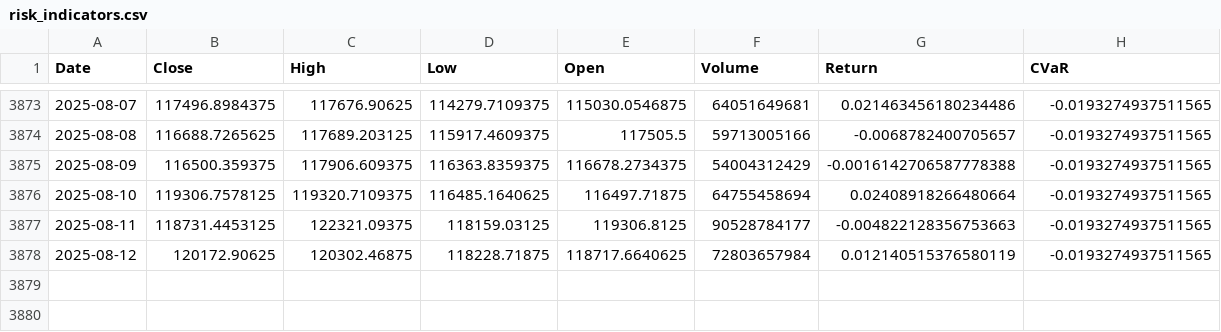
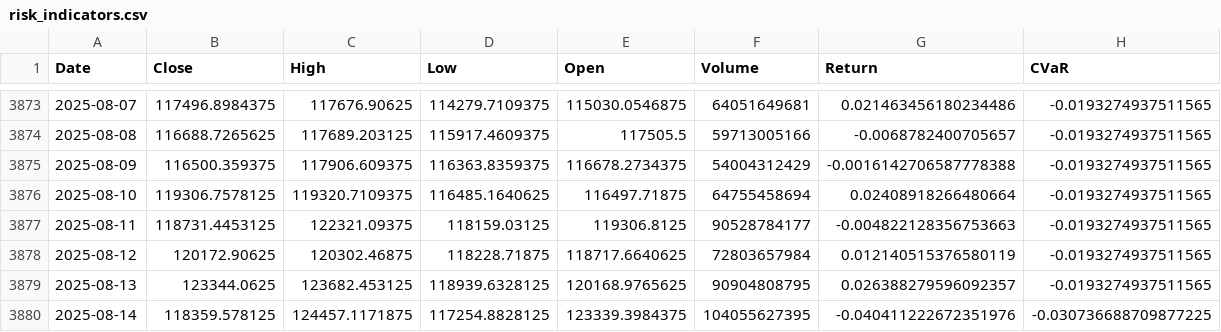
Before and after one commit to theomarzaki/theomarzaki.github.io, a CSV file: data/risk_indicators.csv, drawn as a sheet; only a part is shown, gaps mark what is left out; the diff names each change by its address in the sheet, - before the commit and + after, or states it on an @@ line.

```diff
--- a/data/risk_indicators.csv
+++ b/data/risk_indicators.csv
+row 3879: 2025-08-13 | 123344.0625 | 123682.453125 | 118939.6328125 | 120168.9765625 | 90904808795 | 0.026388279596092357 | -0.0193274937511565
+row 3880: 2025-08-14 | 118359.578125 | 124457.1171875 | 117254.8828125 | 123339.3984375 | 104055627395 | -0.040411222672351976 | -0.030736688709877225
```
Also changed, not shown: data/historical_data.csv, data/sentiment_indicators.csv, 15 other files.
